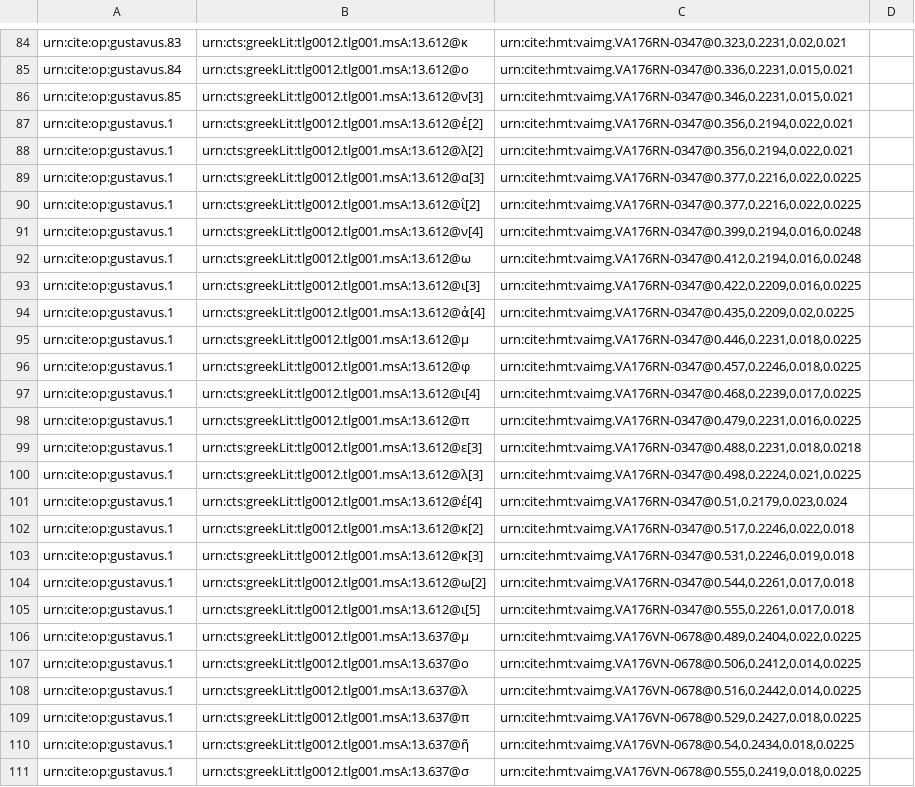
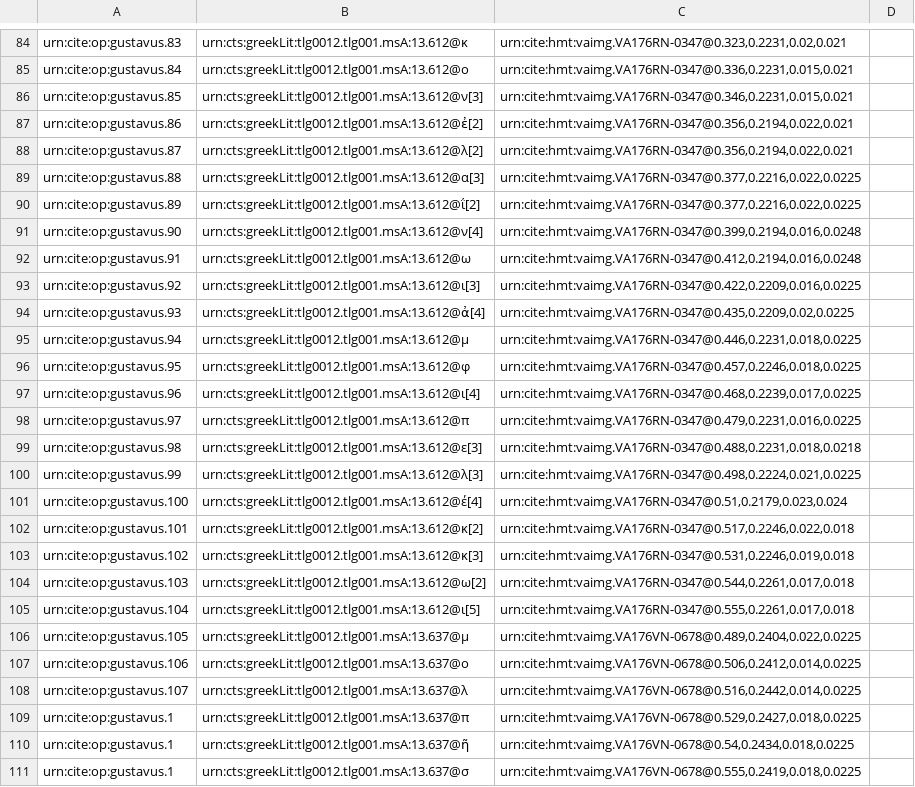
Before and after one commit to hmteditors/gustavus, a CSV file: collections/paleography.csv, drawn as a sheet; only a part is shown, gaps mark what is left out; the diff names each change by its address in the sheet, - before the commit and + after, or states it on an @@ line.

Commit message:
Update paleography.csv

```diff
--- a/collections/paleography.csv
+++ b/collections/paleography.csv
-A87: urn:cite:op:gustavus.1
+A87: urn:cite:op:gustavus.86
-A88: urn:cite:op:gustavus.1
+A88: urn:cite:op:gustavus.87
-A89: urn:cite:op:gustavus.1
+A89: urn:cite:op:gustavus.88
-A90: urn:cite:op:gustavus.1
+A90: urn:cite:op:gustavus.89
-A91: urn:cite:op:gustavus.1
+A91: urn:cite:op:gustavus.90
-A92: urn:cite:op:gustavus.1
+A92: urn:cite:op:gustavus.91
-A93: urn:cite:op:gustavus.1
+A93: urn:cite:op:gustavus.92
-A94: urn:cite:op:gustavus.1
+A94: urn:cite:op:gustavus.93
-A95: urn:cite:op:gustavus.1
+A95: urn:cite:op:gustavus.94
-A96: urn:cite:op:gustavus.1
+A96: urn:cite:op:gustavus.95
-A97: urn:cite:op:gustavus.1
+A97: urn:cite:op:gustavus.96
-A98: urn:cite:op:gustavus.1
+A98: urn:cite:op:gustavus.97
-A99: urn:cite:op:gustavus.1
+A99: urn:cite:op:gustavus.98
-A100: urn:cite:op:gustavus.1
+A100: urn:cite:op:gustavus.99
-A101: urn:cite:op:gustavus.1
+A101: urn:cite:op:gustavus.100
-A102: urn:cite:op:gustavus.1
+A102: urn:cite:op:gustavus.101
-A103: urn:cite:op:gustavus.1
+A103: urn:cite:op:gustavus.102
-A104: urn:cite:op:gustavus.1
+A104: urn:cite:op:gustavus.103
-A105: urn:cite:op:gustavus.1
+A105: urn:cite:op:gustavus.104
-A106: urn:cite:op:gustavus.1
+A106: urn:cite:op:gustavus.105
-A107: urn:cite:op:gustavus.1
+A107: urn:cite:op:gustavus.106
-A108: urn:cite:op:gustavus.1
+A108: urn:cite:op:gustavus.107
```
